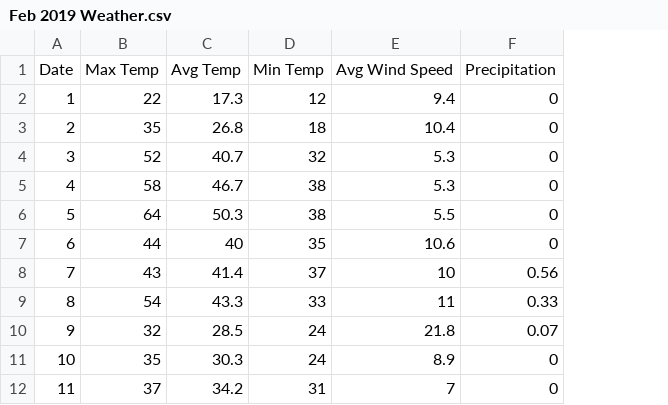
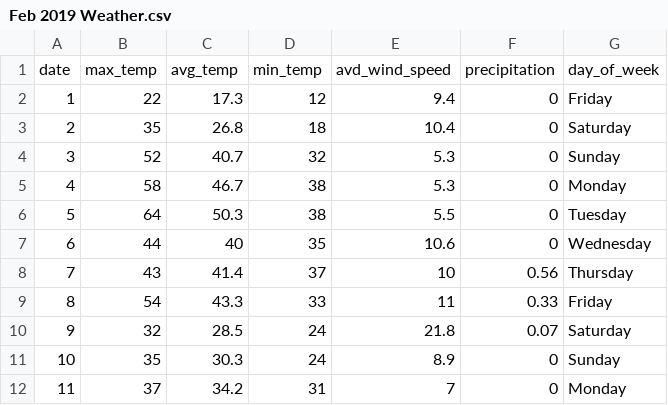
Before and after one commit to Zach-Karlin/MLproject, a CSV file: Feb 2019 Weather.csv, drawn as a sheet; only a part is shown; removed rows and columns are numbered as before the commit, all else as after; the diff names each change by its address in the sheet, - before the commit and + after, or states it on an @@ line.

Commit message:
Add files via upload
the real csv for weather feb 2019

```diff
--- a/Feb 2019 Weather.csv
+++ b/Feb 2019 Weather.csv
+column G, rows 2-12: Friday | Saturday | Sunday | Monday | Tuesday | Wednesday | Thursday | Friday | Saturday | Sunday | Monday
-row 1: Date | Max Temp | Avg Temp | Min Temp | Avg Wind Speed | Precipitation
+row 1: date | max_temp | avg_temp | min_temp | avd_wind_speed | precipitation | day_of_week
```
